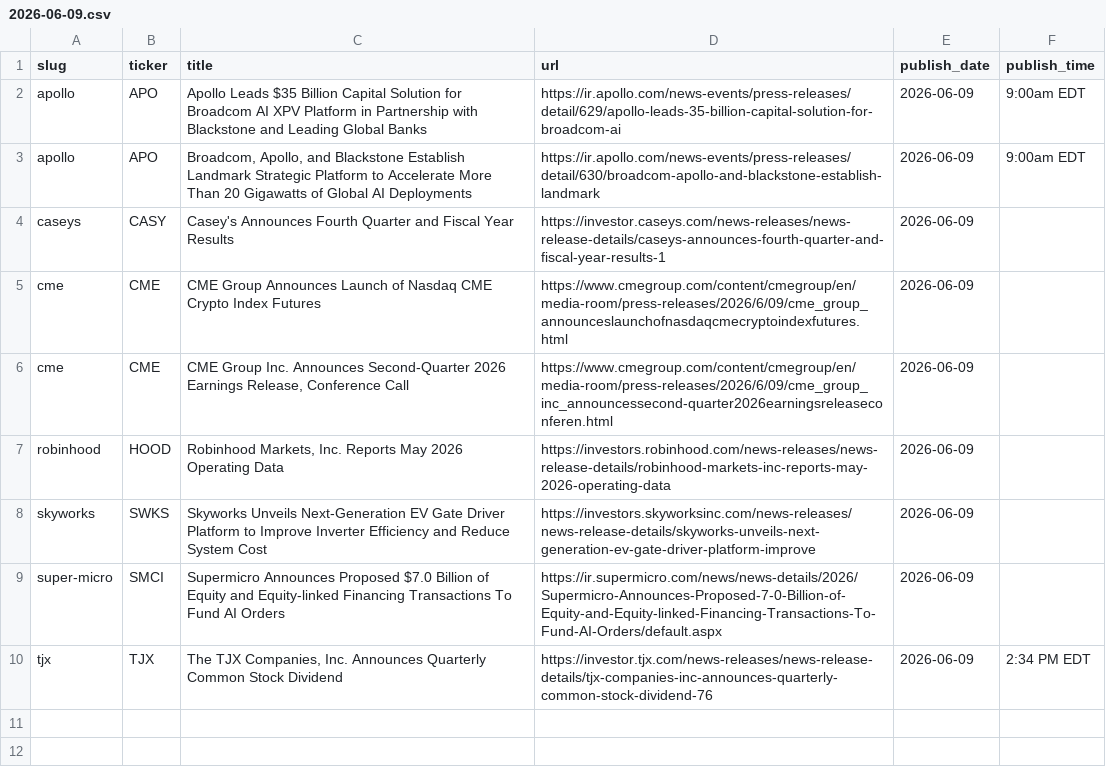
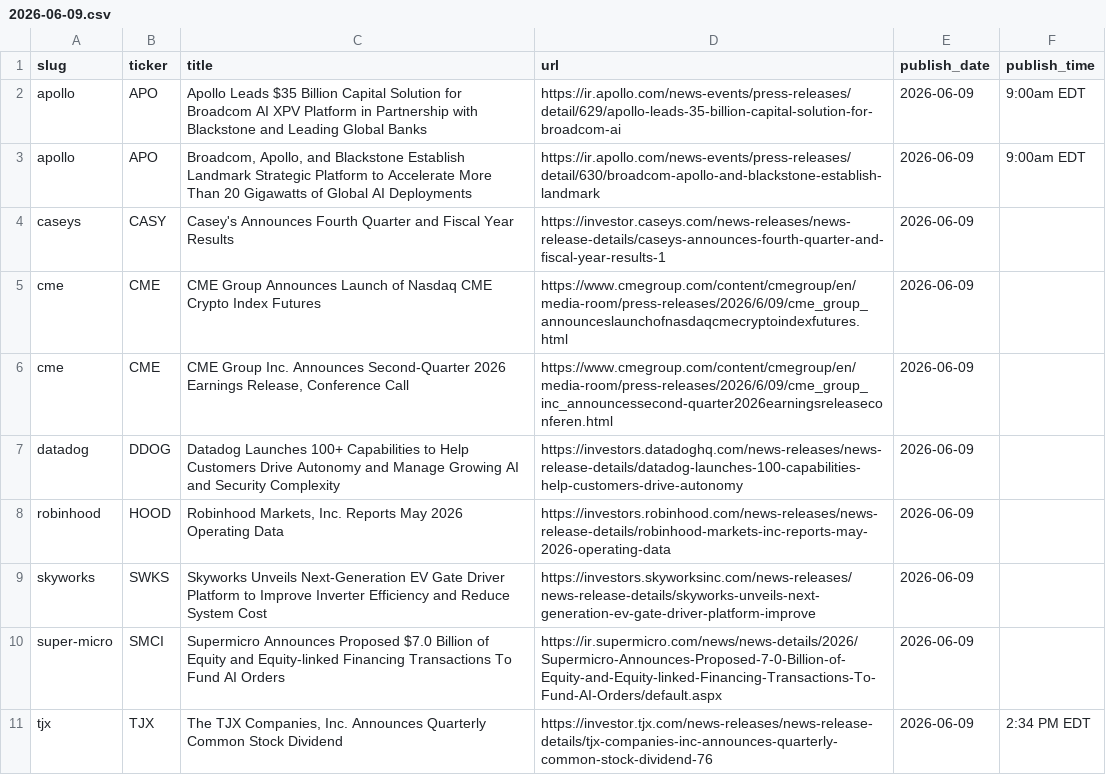
Before and after one commit to KamarajuKusumanchi/primary_wire, a CSV file: data/2026/2026-06-09.csv, drawn as a sheet; the diff names each change by its address in the sheet, - before the commit and + after, or states it on an @@ line.

```diff
--- a/data/2026/2026-06-09.csv
+++ b/data/2026/2026-06-09.csv
+row 7: datadog | DDOG | Datadog Launches 100+ Capabilities to Help Customers Drive Autonomy and Manage Growing AI and Security Complexity | https://investors.datadoghq.com/news-releases/news-release-details/datadog-launches-100-capabilities-help-customers-drive-autonomy | 2026-06-09
```
Also changed, not shown: data/2026/2026-01-20.csv, data/2026/2026-02-25.csv, 23 other files.
